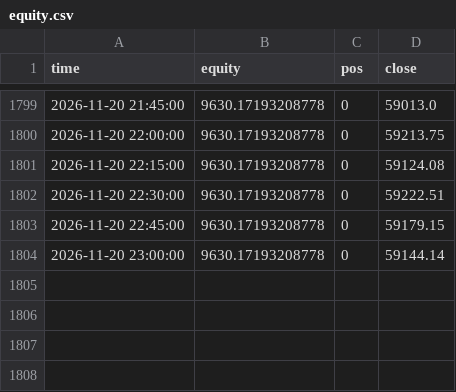
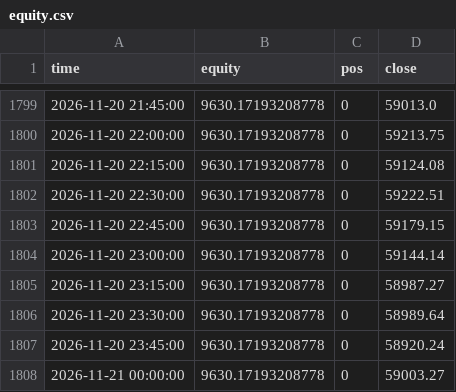
Before and after one commit to undaviyabrijesh-sys/Crypto-backtest-lab, a CSV file: paper/equity.csv, drawn as a sheet; only a part is shown, gaps mark what is left out.

Commit message:
paper update

```diff
--- a/paper/equity.csv
+++ b/paper/equity.csv
@@ -1804 +1804,5 @@ time,equity,pos,close
 2026-11-20 23:00:00,9630.17193208778,0,59144.14
+2026-11-20 23:15:00,9630.17193208778,0,58987.27
+2026-11-20 23:30:00,9630.17193208778,0,58989.64
+2026-11-20 23:45:00,9630.17193208778,0,58920.24
+2026-11-21 00:00:00,9630.17193208778,0,59003.27
```
Also changed, not shown: 1 other file.
